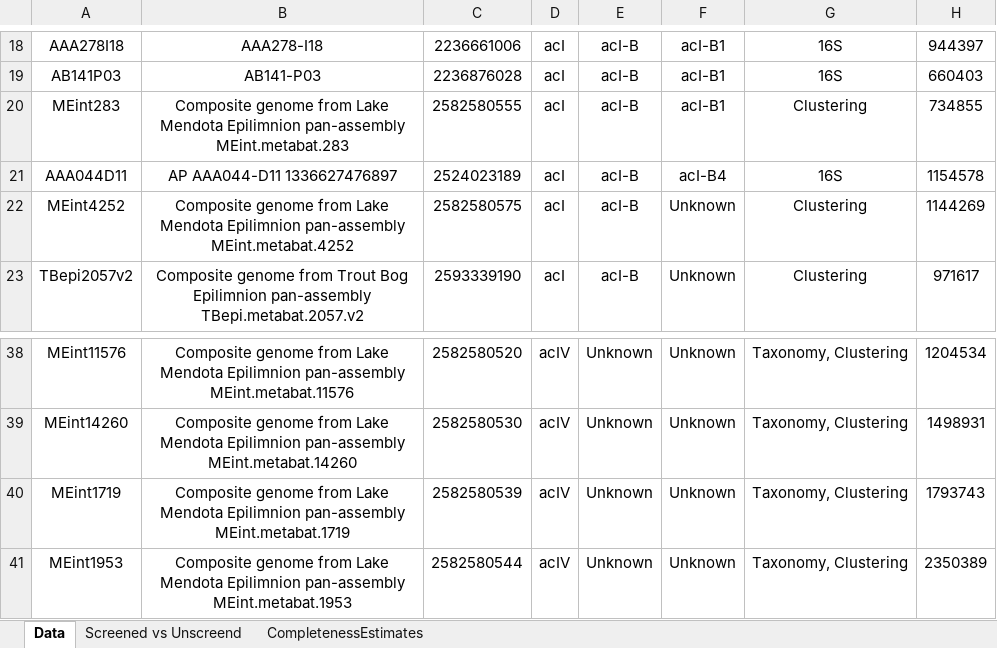
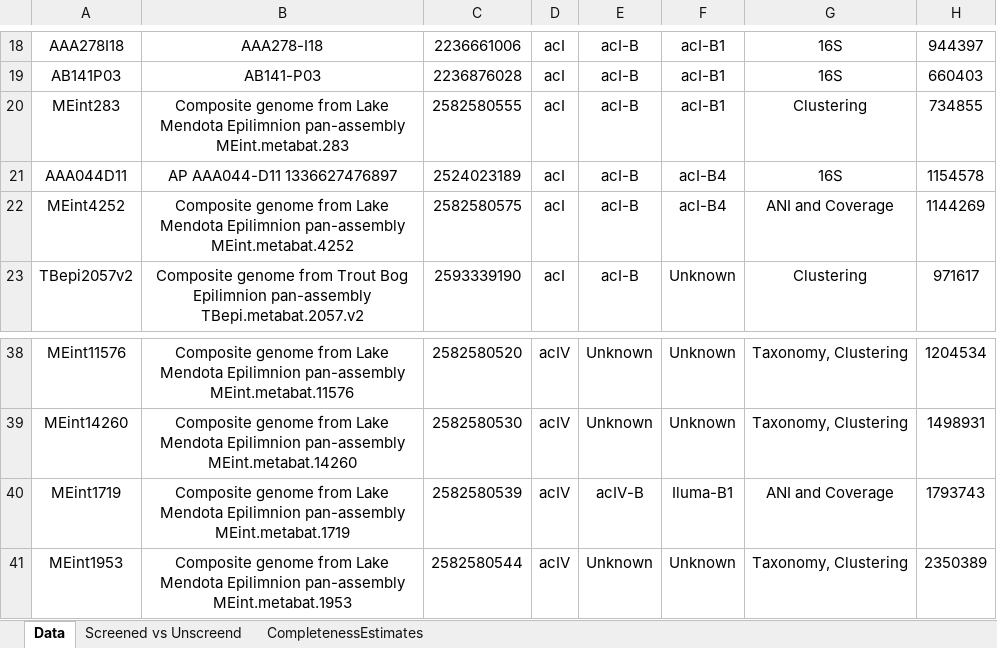
Before and after one commit to celawson87/reverseEcology, an Excel workbook: metadata/2015-07-13 actinos Metadata (formatted).xlsx, sheet Data, drawn as a sheet; only a part is shown, gaps mark what is left out; values as stored, in another font and other column widths than the file's, no borders; conditional formats not drawn; the diff names each change by its address in the sheet, - before the commit and + after, or states it on an @@ line.

Commit message:
Update metadata for newly classifed samples.
Recolor phylogenetic tree. Update taxonomy.csv and metadata.xls taxonomy files.

```diff
--- a/metadata/2015-07-13 actinos Metadata (formatted).xlsx (sheet Data)
+++ b/metadata/2015-07-13 actinos Metadata (formatted).xlsx (sheet Data)
-F22: Unknown
+F22: acI-B4
-G22: Clustering
+G22: ANI and Coverage
-E40: Unknown
+E40: acIV-B
-F40: Unknown
+F40: Iluma-B1
-G40: Taxonomy, Clustering
+G40: ANI and Coverage
```
Also changed, not shown: 2 other files.
